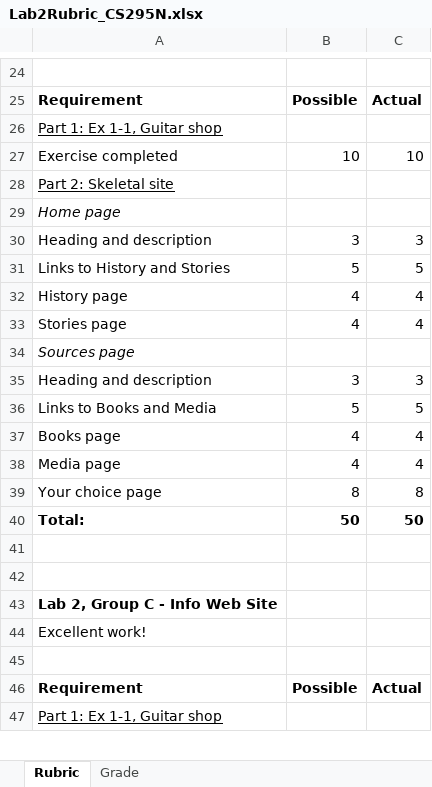
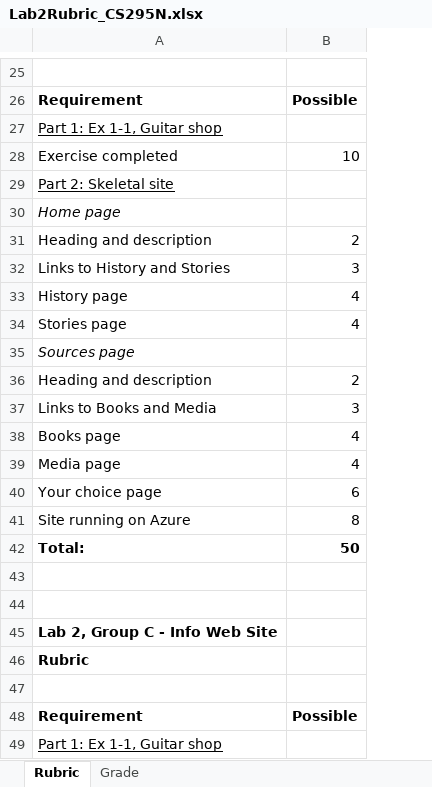
Before and after one commit to LCC-CIT/CS295N-CourseMaterials, an Excel workbook: Labs/Lab02/Lab2Rubric_CS295N.xlsx, sheet Rubric, drawn as a sheet; only a part is shown, gaps mark what is left out; values as stored, in another font and other column widths than the file's, no borders; removed rows and columns are numbered as before the commit, all else as after; the diff covers the shown part only; the diff names each change by its address in the sheet, - before the commit and + after, or states it on an @@ line.

Commit message:
Updated the rubric, added htm version
And added a link to the rubric to the lab instructions.

```diff
--- a/Labs/Lab02/Lab2Rubric_CS295N.xlsx (sheet Rubric)
+++ b/Labs/Lab02/Lab2Rubric_CS295N.xlsx (sheet Rubric)
-column C, rows 25-46: Actual |  | 10 |  |  | 3 | 5 | 4 | 4 |  | 3 | 5 | 4 | 4 | 8 | 50 |  |  |  |  |  | Actual
-B31: 3
+B31: 2
-B32: 5
+B32: 3
-B36: 3
+B36: 2
-B37: 5
+B37: 3
-B40: 8
+B40: 6
+row 41: Site running on Azure | 8
-A46: Excellent work!
+A46: Rubric
-A46 bold: off
+A46 bold: on
```
Also changed, not shown: 2 added rows, 12 edited cells and cell formats elsewhere in this sheet, sheet Grade, formulas that keep their value, 9 other files.
